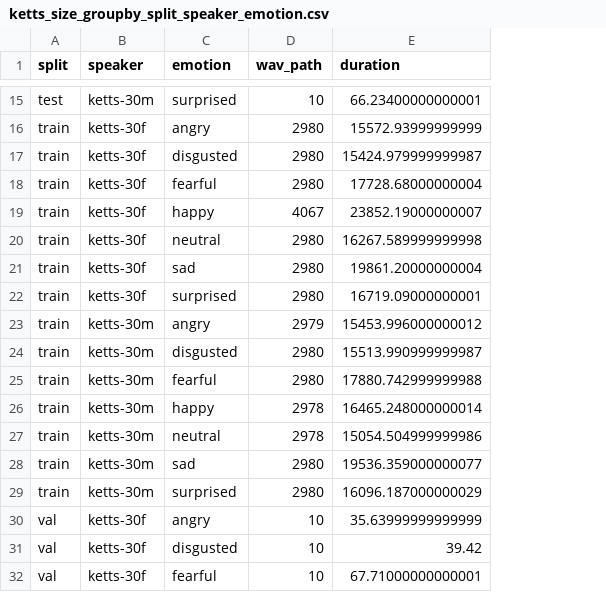
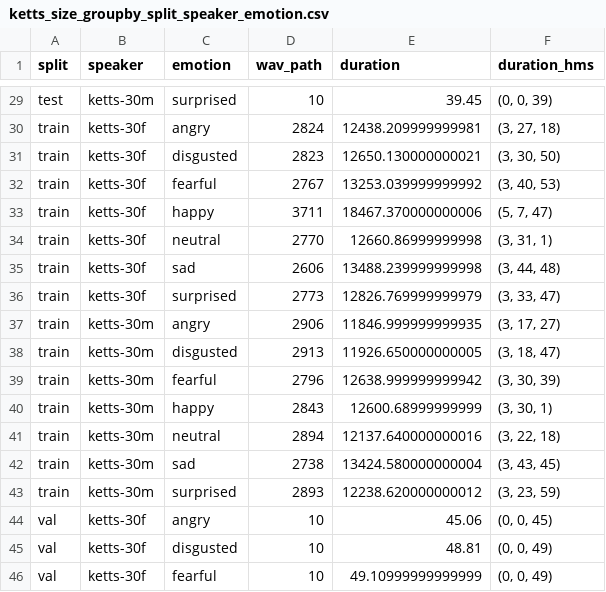
Before and after one commit to sungjae-cho/tacotron2, a CSV file: metadata/ketts_size_groupby_split_speaker_emotion.csv, drawn as a sheet; only a part is shown, gaps mark what is left out; addresses are those after the commit; the diff covers the shown part only; the diff names each change by its address in the sheet, - before the commit and + after, or states it on an @@ line.

```diff
--- a/metadata/ketts_size_groupby_split_speaker_emotion.csv
+++ b/metadata/ketts_size_groupby_split_speaker_emotion.csv
+column F (duration_hms), rows 29-46: (0, 0, 39) | (3, 27, 18) | (3, 30, 50) | (3, 40, 53) | (5, 7, 47) | (3, 31, 1) | (3, 44, 48) | (3, 33, 47) | (3, 17, 27) | (3, 18, 47) | (3, 30, 39) | (3, 30, 1) | (3, 22, 18) | (3, 43, 45) | (3, 23, 59) | (0, 0, 45) | (0, 0, 49) | (0, 0, 49)
-E29 (duration): 66.23400000000001
+E29 (duration): 39.45
-D30 (wav_path): 2980
+D30 (wav_path): 2824
-E30 (duration): 15572.93999999999
+E30 (duration): 12438.209999999981
-D31 (wav_path): 2980
+D31 (wav_path): 2823
-E31 (duration): 15424.979999999987
+E31 (duration): 12650.130000000021
-D32 (wav_path): 2980
+D32 (wav_path): 2767
-E32 (duration): 17728.68000000004
+E32 (duration): 13253.039999999992
-D33 (wav_path): 4067
+D33 (wav_path): 3711
-E33 (duration): 23852.19000000007
+E33 (duration): 18467.370000000006
-D34 (wav_path): 2980
+D34 (wav_path): 2770
-E34 (duration): 16267.589999999998
+E34 (duration): 12660.86999999998
-D35 (wav_path): 2980
+D35 (wav_path): 2606
-E35 (duration): 19861.20000000004
+E35 (duration): 13488.239999999998
-D36 (wav_path): 2980
+D36 (wav_path): 2773
-E36 (duration): 16719.09000000001
+E36 (duration): 12826.769999999979
-D37 (wav_path): 2979
+D37 (wav_path): 2906
-E37 (duration): 15453.996000000012
+E37 (duration): 11846.999999999935
-D38 (wav_path): 2980
+D38 (wav_path): 2913
-E38 (duration): 15513.990999999987
+E38 (duration): 11926.650000000005
-D39 (wav_path): 2980
+D39 (wav_path): 2796
-E39 (duration): 17880.742999999988
+E39 (duration): 12638.999999999942
-D40 (wav_path): 2978
+D40 (wav_path): 2843
-E40 (duration): 16465.248000000014
+E40 (duration): 12600.68999999999
-D41 (wav_path): 2978
+D41 (wav_path): 2894
-E41 (duration): 15054.504999999986
+E41 (duration): 12137.640000000016
-D42 (wav_path): 2980
+D42 (wav_path): 2738
-E42 (duration): 19536.359000000077
+E42 (duration): 13424.580000000004
-D43 (wav_path): 2980
+D43 (wav_path): 2893
-E43 (duration): 16096.187000000029
+E43 (duration): 12238.620000000012
-E44 (duration): 35.63999999999999
+E44 (duration): 45.06
-E45 (duration): 39.42
+E45 (duration): 48.81
-E46 (duration): 67.71000000000001
+E46 (duration): 49.10999999999999
```
Also changed, not shown: 14 added rows and 24 edited cells elsewhere in this file, 5 other files.
